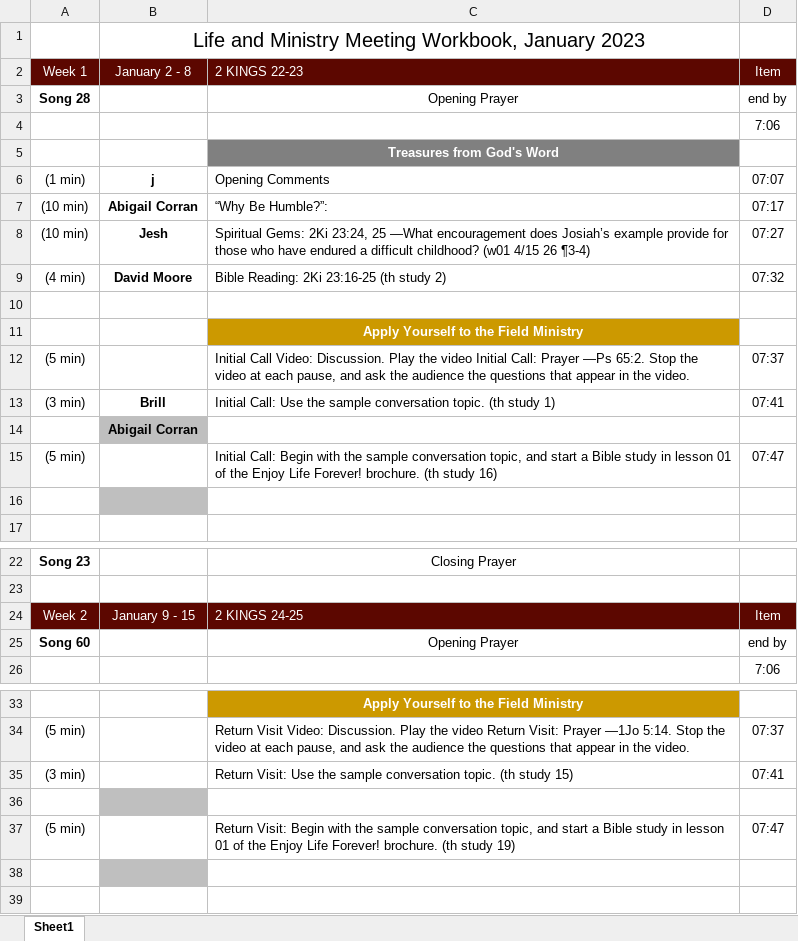
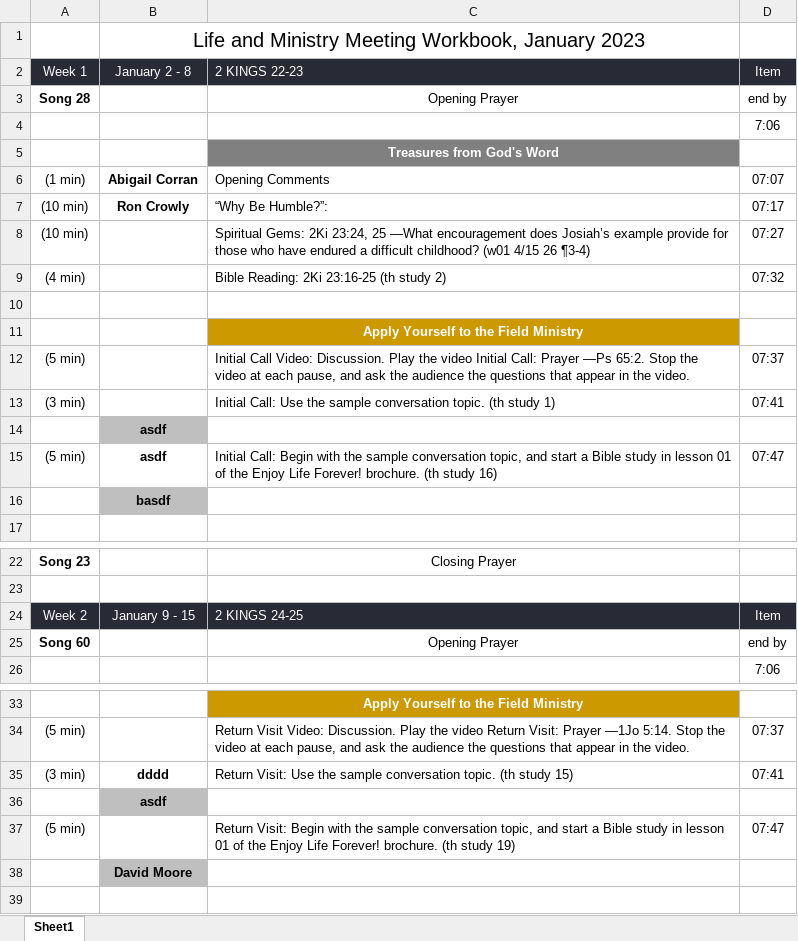
Before and after one commit to Bendoman/Schedule_helper, an Excel workbook: output/Life and Ministry Meeting Workbook, January-February 2023.xlsx, sheet Sheet1, drawn as a sheet; only a part is shown, gaps mark what is left out; values as stored, in another font and other column widths than the file's, no borders; the diff covers the shown part only; the diff names each change by its address in the sheet, - before the commit and + after, or states it on an @@ line.

```diff
--- a/output/Life and Ministry Meeting Workbook, January-February 2023.xlsx (sheet Sheet1)
+++ b/output/Life and Ministry Meeting Workbook, January-February 2023.xlsx (sheet Sheet1)
-A2:D2 fill: #5C0700
+A2:D2 fill: #282A36
-B6: j
+B6: Abigail Corran
-B7: Abigail Corran
+B7: Ron Crowly
-B8: Jesh
+B8: (empty)
-B9: David Moore
+B9: (empty)
-B13: Brill
+B13: (empty)
-B14: Abigail Corran
+B14: asdf
-B15: (empty)
+B15: asdf
-B16: (empty)
+B16: basdf
-A24:D24 fill: #5C0700
+A24:D24 fill: #282A36
-B35: (empty)
+B35: dddd
-B36: (empty)
+B36: asdf
-B38: (empty)
+B38: David Moore
```
Also changed, not shown: cell formats elsewhere in this sheet, 5 other files.
